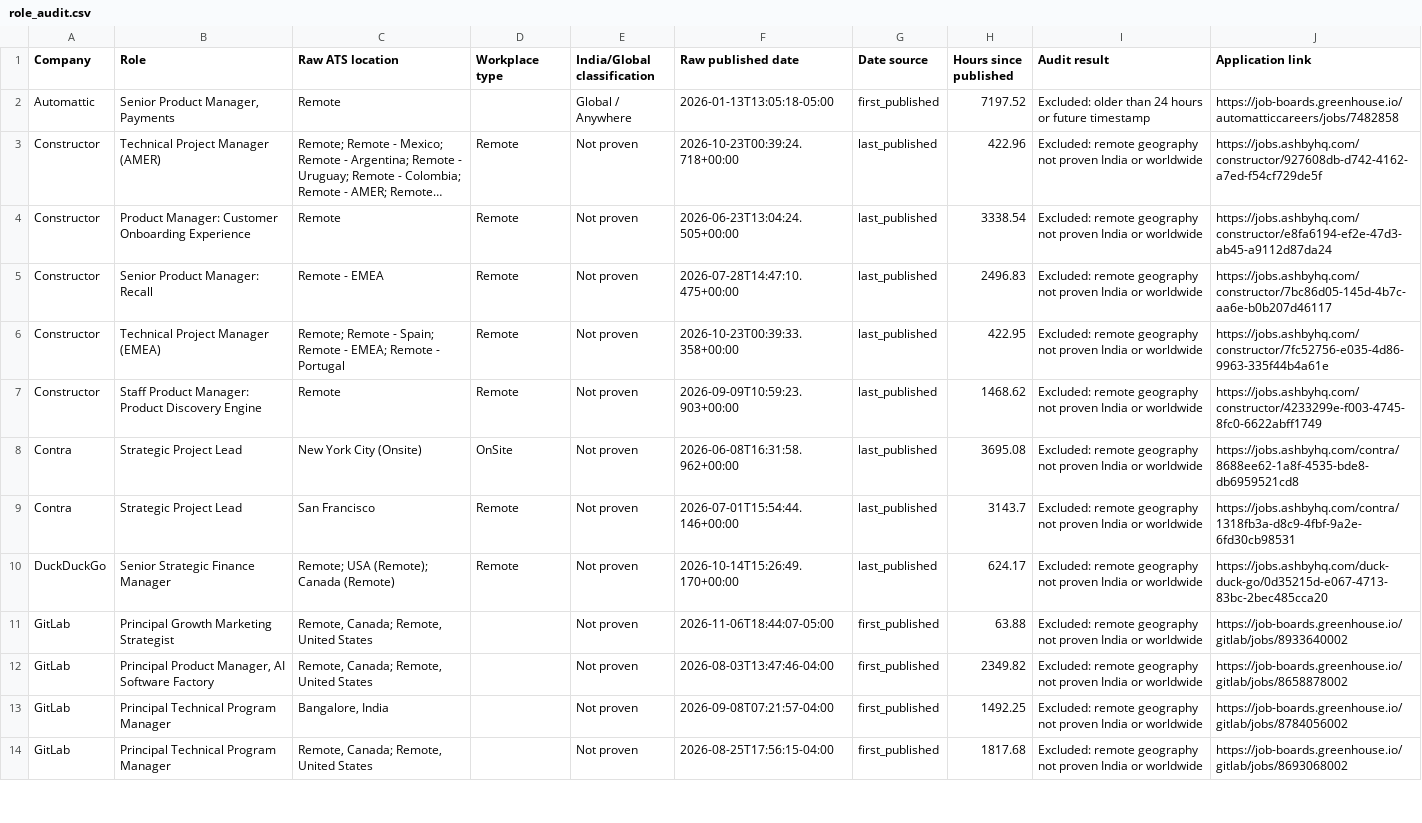
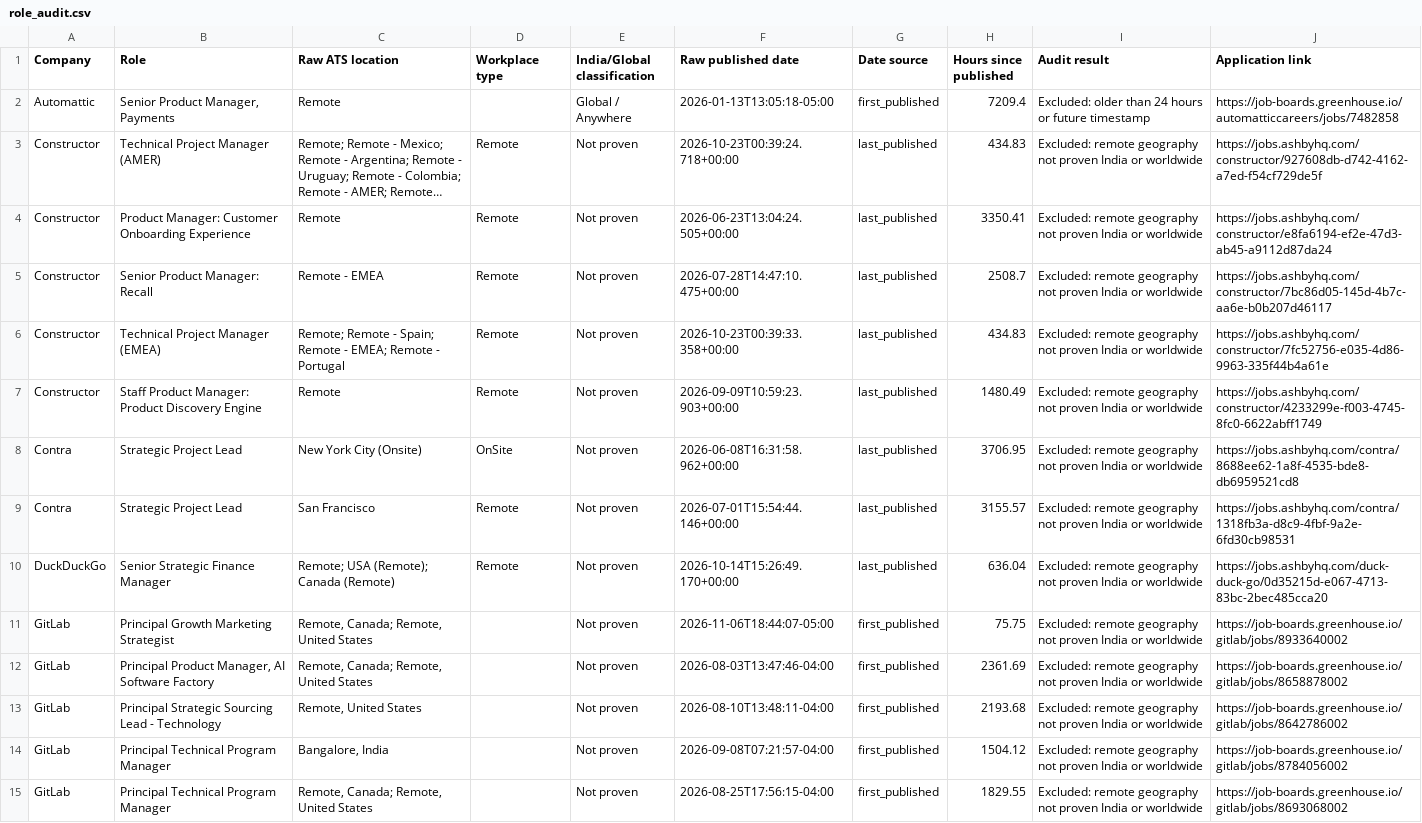
Before and after one commit to agampreetkaurwalia-arch/Remote-and-Impact, a CSV file: output/role_audit.csv, drawn as a sheet; only a part is shown; long unchanged cells end in …; addresses are those after the commit; the diff covers the shown part only; the diff names each change by its address in the sheet, - before the commit and + after, or states it on an @@ line.

```diff
--- a/output/role_audit.csv
+++ b/output/role_audit.csv
-H2 (Hours since published): 7197.52
+H2 (Hours since published): 7209.4
-H3 (Hours since published): 422.96
+H3 (Hours since published): 434.83
-H4 (Hours since published): 3338.54
+H4 (Hours since published): 3350.41
-H5 (Hours since published): 2496.83
+H5 (Hours since published): 2508.7
-H6 (Hours since published): 422.95
+H6 (Hours since published): 434.83
-H7 (Hours since published): 1468.62
+H7 (Hours since published): 1480.49
-H8 (Hours since published): 3695.08
+H8 (Hours since published): 3706.95
-H9 (Hours since published): 3143.7
+H9 (Hours since published): 3155.57
-H10 (Hours since published): 624.17
+H10 (Hours since published): 636.04
-H11 (Hours since published): 63.88
+H11 (Hours since published): 75.75
-H12 (Hours since published): 2349.82
+H12 (Hours since published): 2361.69
+row 13: GitLab | Principal Strategic Sourcing Lead - Technology | Remote, United States |  | Not proven | 2026-08-10T13:48:11-04:00 | first_published | 2193.68 | Excluded: remote geography not proven India or worldwide | https://job-boards.greenhouse.io/gitlab/jobs/8642786002
-H14 (Hours since published): 1492.25
+H14 (Hours since published): 1504.12
-H15 (Hours since published): 1817.68
+H15 (Hours since published): 1829.55
```
Also changed, not shown: 1 removed row and 77 edited cells elsewhere in this file, output/raw_jobs_audit.csv, output/source_health.csv, 2 other files.
